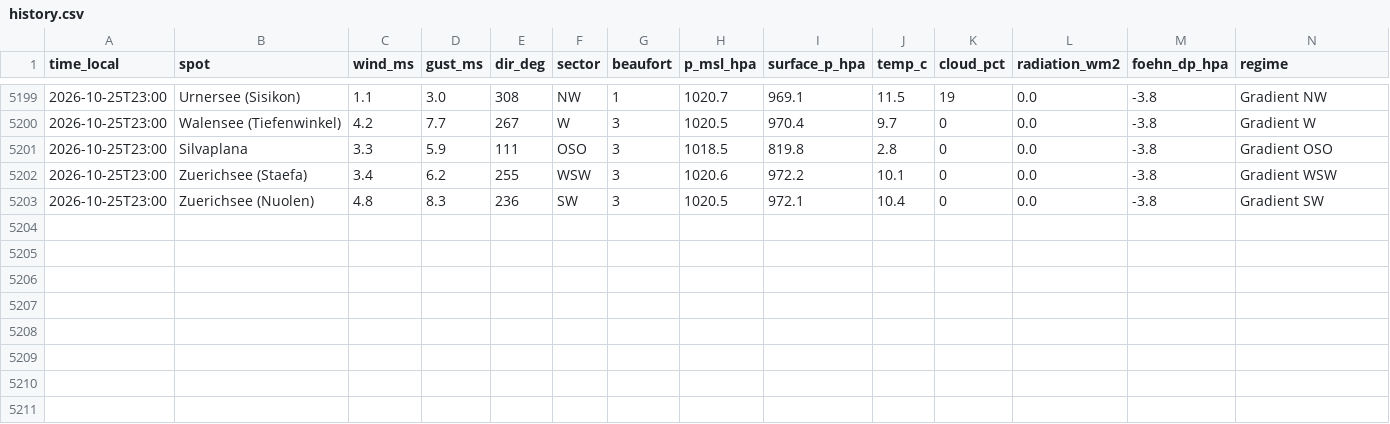
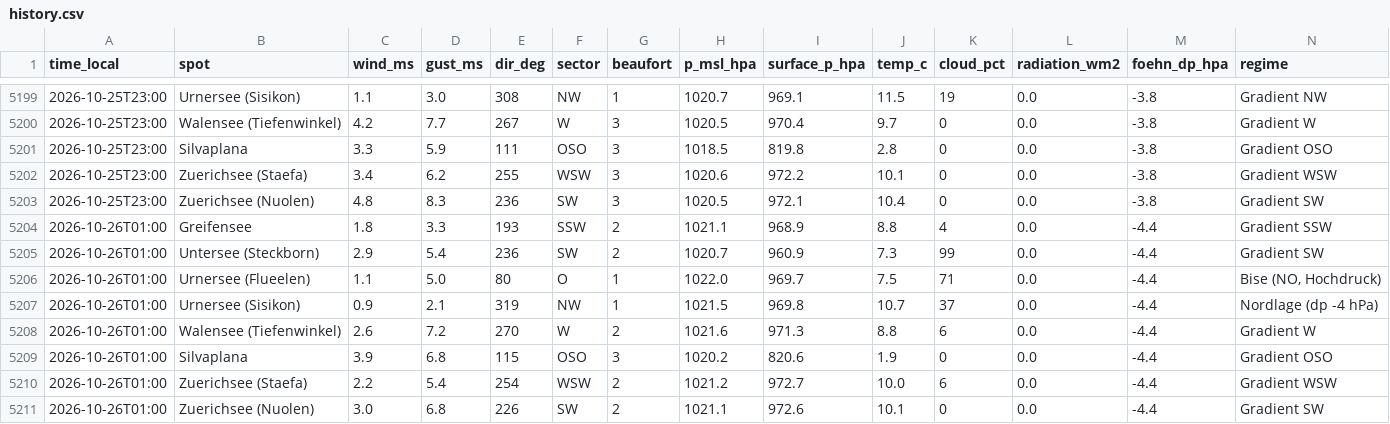
Before and after one commit to ramunbaer/Windforecast, a CSV file: data/history.csv, drawn as a sheet; only a part is shown, gaps mark what is left out.

Commit message:
data: 2026-10-26T00:40:34Z

```diff
--- a/data/history.csv
+++ b/data/history.csv
@@ -5203 +5203,9 @@ time_local,spot,wind_ms,gust_ms,dir_deg,sector,beaufort,p_msl_hpa,surface_p_hpa,
 2026-10-25T23:00,Zuerichsee (Nuolen),4.8,8.3,236,SW,3,1020.5,972.1,10.4,0,0.0,-3.8,Gradient SW
+2026-10-26T01:00,Greifensee,1.8,3.3,193,SSW,2,1021.1,968.9,8.8,4,0.0,-4.4,Gradient SSW
+2026-10-26T01:00,Untersee (Steckborn),2.9,5.4,236,SW,2,1020.7,960.9,7.3,99,0.0,-4.4,Gradient SW
+2026-10-26T01:00,Urnersee (Flueelen),1.1,5.0,80,O,1,1022.0,969.7,7.5,71,0.0,-4.4,"Bise (NO, Hochdruck)"
+2026-10-26T01:00,Urnersee (Sisikon),0.9,2.1,319,NW,1,1021.5,969.8,10.7,37,0.0,-4.4,Nordlage (dp -4 hPa)
+2026-10-26T01:00,Walensee (Tiefenwinkel),2.6,7.2,270,W,2,1021.6,971.3,8.8,6,0.0,-4.4,Gradient W
+2026-10-26T01:00,Silvaplana,3.9,6.8,115,OSO,3,1020.2,820.6,1.9,0,0.0,-4.4,Gradient OSO
+2026-10-26T01:00,Zuerichsee (Staefa),2.2,5.4,254,WSW,2,1021.2,972.7,10.0,6,0.0,-4.4,Gradient WSW
+2026-10-26T01:00,Zuerichsee (Nuolen),3.0,6.8,226,SW,2,1021.1,972.6,10.1,0,0.0,-4.4,Gradient SW
```
Also changed, not shown: 3 other files.
